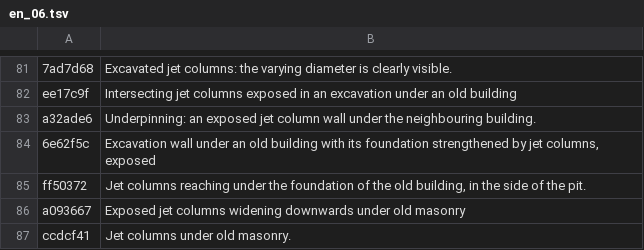
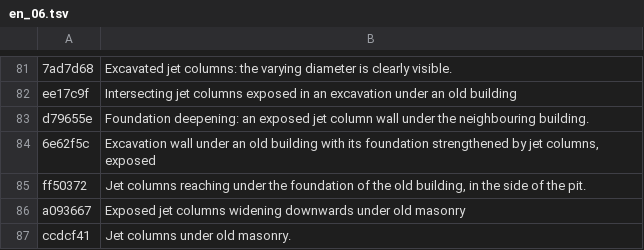
Before and after one commit to MBalika/melyalapozasok, a TSV file: _src/i18n/en_06.tsv, drawn as a sheet; only a part is shown, gaps mark what is left out; removed rows and columns are numbered as before the commit, all else as after; the diff names each change by its address in the sheet, - before the commit and + after, or states it on an @@ line.

```diff
--- a/_src/i18n/en_06.tsv
+++ b/_src/i18n/en_06.tsv
-row 83: a32ade6 | Underpinning: an exposed jet column wall under the neighbouring building.
+row 83: d79655e | Foundation deepening: an exposed jet column wall under the neighbouring building.
```
Also changed, not shown: 3 other files.
